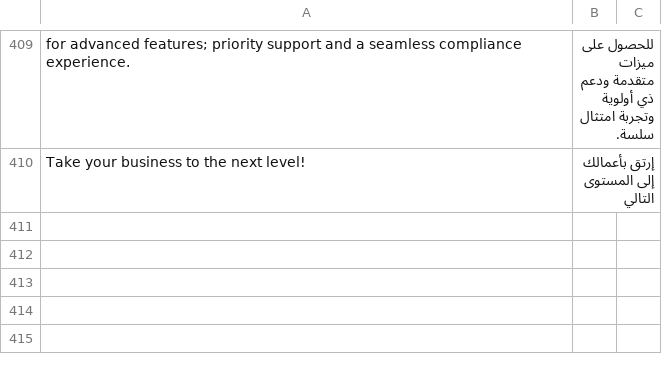
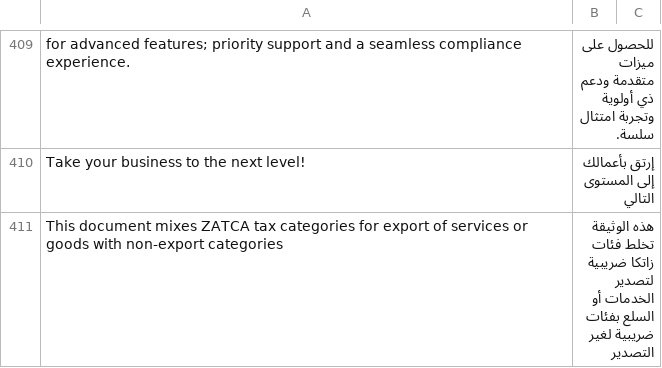
Before and after one commit to lavaloon-eg/ksa_compliance, a CSV file: ksa_compliance/translations/ar.csv, drawn as a sheet; only a part is shown, gaps mark what is left out.

Commit message:
Fix invoice transaction code for export invoices

```diff
--- a/ksa_compliance/translations/ar.csv
+++ b/ksa_compliance/translations/ar.csv
@@ -422 +422,2 @@ for advanced features; priority support and a seamless compliance experience.,ل
 Take your business to the next level!,إرتق بأعمالك إلى المستوى التالي,
+This document mixes ZATCA tax categories for export of services or goods with non-export categories,هذه الوثيقة تخلط فئات زاتكا ضريبية لتصدير الخدمات أو السلع بفئات ضريبية لغير التصدير,
```
Also changed, not shown: 3 other files.
